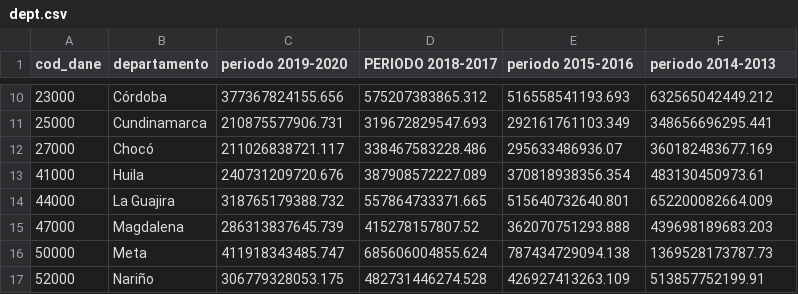
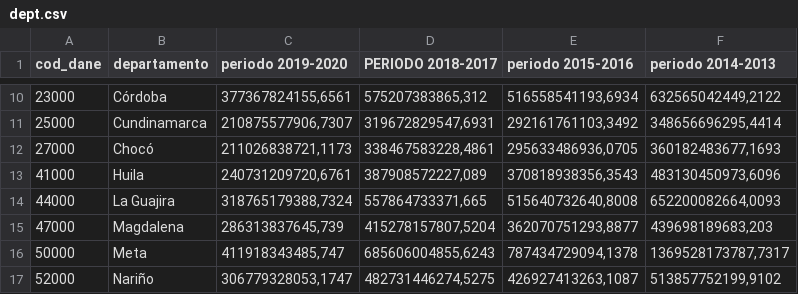
Before and after one commit to ofiscal/cities, a CSV file: data/regalias/dept.csv, drawn as a sheet; only a part is shown, gaps mark what is left out; the diff covers the shown part only.

```diff
--- a/data/regalias/dept.csv
+++ b/data/regalias/dept.csv
@@ -10,8 +10,8 @@ cod_dane,departamento,periodo 2019-2020,PERIODO 2018-2017,periodo 2015-2016,peri
-23000,Córdoba                                           ,377367824155.656,575207383865.312,516558541193.693,632565042449.212
-25000,Cundinamarca                                      ,210875577906.731,319672829547.693,292161761103.349,348656696295.441
-27000,Chocó                                             ,211026838721.117,338467583228.486,295633486936.07,360182483677.169
-41000,Huila                                             ,240731209720.676,387908572227.089,370818938356.354,483130450973.61
-44000,La Guajira                                        ,318765179388.732,557864733371.665,515640732640.801,652200082664.009
-47000,Magdalena                                         ,286313837645.739,415278157807.52,362070751293.888,439698189683.203
-50000,Meta                                              ,411918343485.747,685606004855.624,787434729094.138,1369528173787.73
-52000,Nariño                                            ,306779328053.175,482731446274.528,426927413263.109,513857752199.91
+23000,"Córdoba                                           ","377367824155,6561","575207383865,312","516558541193,6934","632565042449,2122"
+25000,"Cundinamarca                                      ","210875577906,7307","319672829547,6931","292161761103,3492","348656696295,4414"
+27000,"Chocó                                             ","211026838721,1173","338467583228,4861","295633486936,0705","360182483677,1693"
+41000,"Huila                                             ","240731209720,6761","387908572227,089","370818938356,3543","483130450973,6096"
+44000,"La Guajira                                        ","318765179388,7324","557864733371,665","515640732640,8008","652200082664,0093"
+47000,"Magdalena                                         ","286313837645,739","415278157807,5204","362070751293,8877","439698189683,203"
+50000,"Meta                                              ","411918343485,747","685606004855,6243","787434729094,1378","1369528173787,7317"
+52000,"Nariño                                            ","306779328053,1747","482731446274,5275","426927413263,1087","513857752199,9102"
```
Also changed, not shown: 96 edited cells elsewhere in this file, 5 other files.
